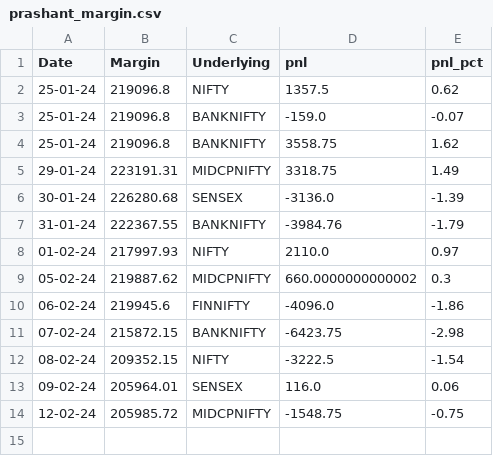
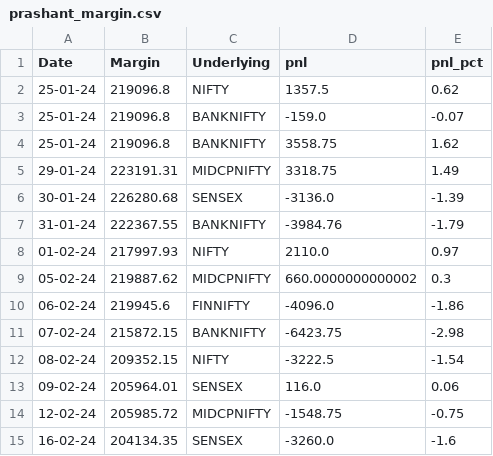
Before and after one commit to sk18sept/Margins, a CSV file: prashant_margin.csv, drawn as a sheet; the diff names each change by its address in the sheet, - before the commit and + after, or states it on an @@ line.

```diff
--- a/prashant_margin.csv
+++ b/prashant_margin.csv
+row 15: 16-02-24 | 204134.35 | SENSEX | -3260.0 | -1.6
```
Also changed, not shown: shipra_margin.csv, 1 other file.
